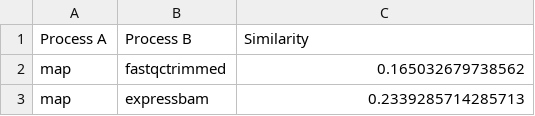
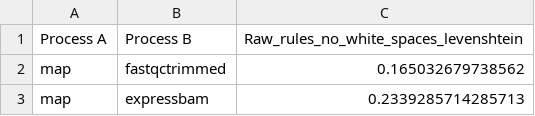
Before and after one commit to Kubilay-Meydan/TER-M1, a CSV file: Metrics/Raw_Rule/Raw_Rules_No_White_Spaces_results/Extracted_Raw_Rules_No_White_Spaces_levenshtein.csv, drawn as a sheet; only a part is shown.

```diff
--- a/Metrics/Raw_Rule/Raw_Rules_No_White_Spaces_results/Extracted_Raw_Rules_No_White_Spaces_levenshtein.csv
+++ b/Metrics/Raw_Rule/Raw_Rules_No_White_Spaces_results/Extracted_Raw_Rules_No_White_Spaces_levenshtein.csv
@@ -1,2 +1,2 @@
-Process A,Process B,Similarity
+Process A,Process B,Raw_rules_no_white_spaces_levenshtein
 map,fastqctrimmed,0.165032679738562
```
Also changed, not shown: Metrics/Raw_Rule/Raw_Rules_No_White_Spaces_results/Extracted_Raw_Rules_No_White_Spaces_cosine.csv, Metrics/Raw_Rule/Raw_Rules_results/Extracted_Raw_Rules_levenshtein.csv, 11 other files.
